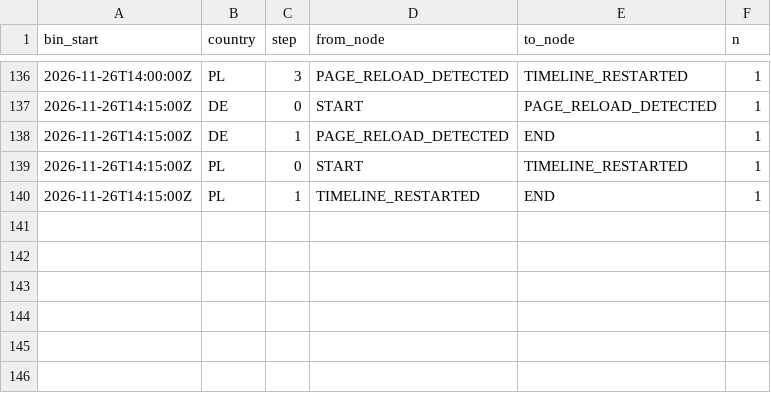
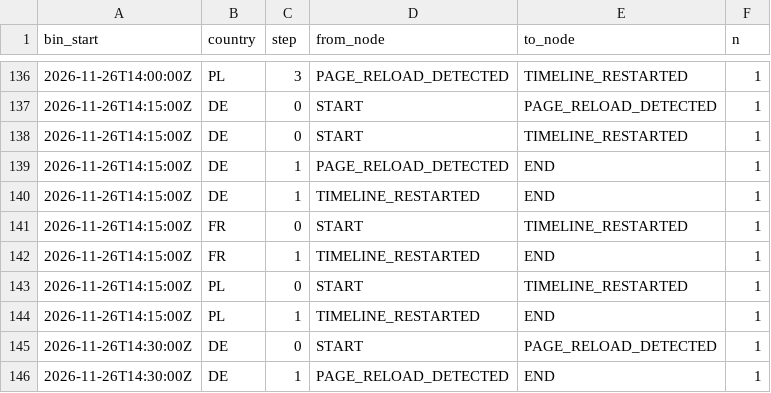
Before and after one commit to btrantruong/preferfeed-status, a CSV file: data/error_flow.csv, drawn as a sheet; only a part is shown, gaps mark what is left out.

```diff
--- a/data/error_flow.csv
+++ b/data/error_flow.csv
@@ -137,4 +137,10 @@ bin_start,country,step,from_node,to_node,n
 2026-11-26T14:15:00Z,DE,0,START,PAGE_RELOAD_DETECTED,1
+2026-11-26T14:15:00Z,DE,0,START,TIMELINE_RESTARTED,1
 2026-11-26T14:15:00Z,DE,1,PAGE_RELOAD_DETECTED,END,1
+2026-11-26T14:15:00Z,DE,1,TIMELINE_RESTARTED,END,1
+2026-11-26T14:15:00Z,FR,0,START,TIMELINE_RESTARTED,1
+2026-11-26T14:15:00Z,FR,1,TIMELINE_RESTARTED,END,1
 2026-11-26T14:15:00Z,PL,0,START,TIMELINE_RESTARTED,1
 2026-11-26T14:15:00Z,PL,1,TIMELINE_RESTARTED,END,1
+2026-11-26T14:30:00Z,DE,0,START,PAGE_RELOAD_DETECTED,1
+2026-11-26T14:30:00Z,DE,1,PAGE_RELOAD_DETECTED,END,1
```
Also changed, not shown: data/algo_calls.csv, data/attempts_hist.csv, 13 other files.
